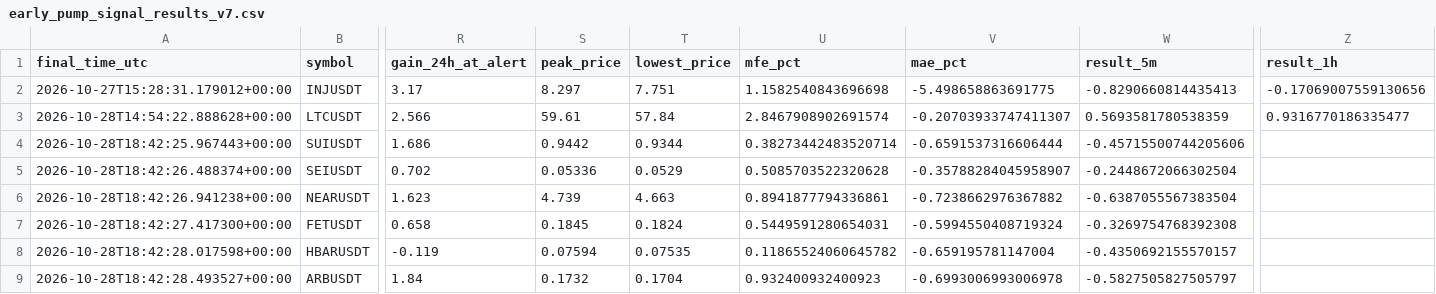
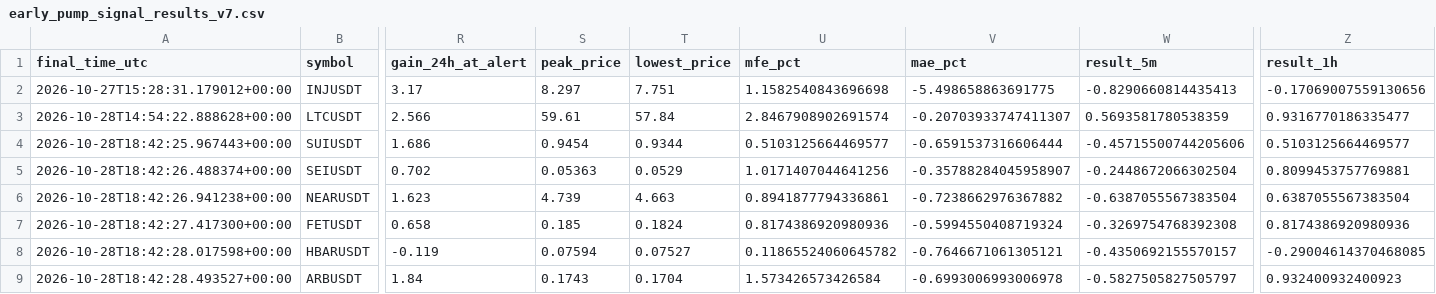
Before and after one commit to solom20232007/v7, a CSV file: early_pump_signal_results_v7.csv, drawn as a sheet; only a part is shown, gaps mark what is left out; the diff names each change by its address in the sheet, - before the commit and + after, or states it on an @@ line.

```diff
--- a/early_pump_signal_results_v7.csv
+++ b/early_pump_signal_results_v7.csv
-S4 (peak_price): 0.9442
+S4 (peak_price): 0.9454
-U4 (mfe_pct): 0.38273442483520714
+U4 (mfe_pct): 0.5103125664469577
-Z4 (result_1h): (empty)
+Z4 (result_1h): 0.5103125664469577
-S5 (peak_price): 0.05336
+S5 (peak_price): 0.05363
-U5 (mfe_pct): 0.5085703522320628
+U5 (mfe_pct): 1.0171407044641256
-Z5 (result_1h): (empty)
+Z5 (result_1h): 0.8099453757769881
-Z6 (result_1h): (empty)
+Z6 (result_1h): 0.6387055567383504
-S7 (peak_price): 0.1845
+S7 (peak_price): 0.185
-U7 (mfe_pct): 0.5449591280654031
+U7 (mfe_pct): 0.8174386920980936
-Z7 (result_1h): (empty)
+Z7 (result_1h): 0.8174386920980936
-T8 (lowest_price): 0.07535
+T8 (lowest_price): 0.07527
-V8 (mae_pct): -0.659195781147004
+V8 (mae_pct): -0.7646671061305121
-Z8 (result_1h): (empty)
+Z8 (result_1h): -0.29004614370468085
-S9 (peak_price): 0.1732
+S9 (peak_price): 0.1743
-U9 (mfe_pct): 0.932400932400923
+U9 (mfe_pct): 1.573426573426584
-Z9 (result_1h): (empty)
+Z9 (result_1h): 0.932400932400923
```
Also changed, not shown: 1 other file.
